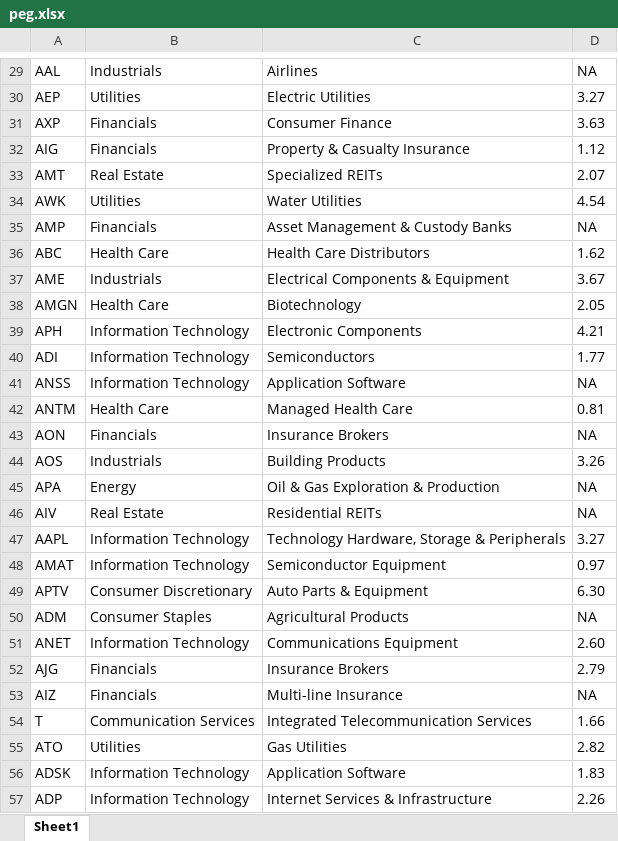
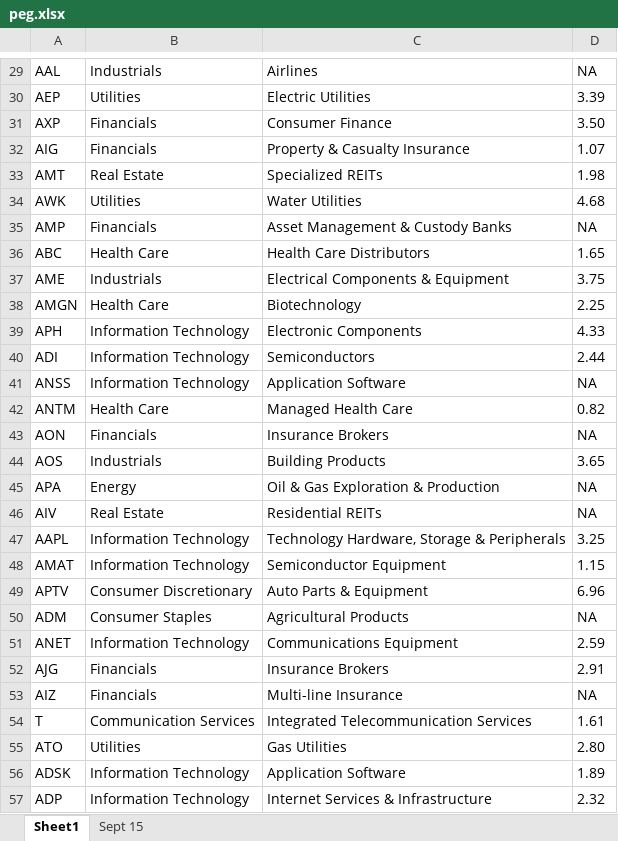
Before and after one commit to syvjohansen/stocks, an Excel workbook: scrapes/peg.xlsx, sheet Sheet1, drawn as a sheet; only a part is shown, gaps mark what is left out; values as stored, in another font and other column widths than the file's, no borders; the diff covers the shown part only; the diff names each change by its address in the sheet, - before the commit and + after, or states it on an @@ line.

```diff
--- a/scrapes/peg.xlsx (sheet Sheet1)
+++ b/scrapes/peg.xlsx (sheet Sheet1)
+sheet tab: Sept 15
-D30: 3.27
+D30: 3.39
-D31: 3.63
+D31: 3.50
-D32: 1.12
+D32: 1.07
-D33: 2.07
+D33: 1.98
-D34: 4.54
+D34: 4.68
-D36: 1.62
+D36: 1.65
-D37: 3.67
+D37: 3.75
-D38: 2.05
+D38: 2.25
-D39: 4.21
+D39: 4.33
-D40: 1.77
+D40: 2.44
-D42: 0.81
+D42: 0.82
-D44: 3.26
+D44: 3.65
-D47: 3.27
+D47: 3.25
-D48: 0.97
+D48: 1.15
-D49: 6.30
+D49: 6.96
-D51: 2.60
+D51: 2.59
-D52: 2.79
+D52: 2.91
-D54: 1.66
+D54: 1.61
-D55: 2.82
+D55: 2.80
-D56: 1.83
+D56: 1.89
-D57: 2.26
+D57: 2.32
```
Also changed, not shown: 1 added row, 1 removed row and 370 edited cells elsewhere in this sheet, my_portfolio.xlsx, 6 other files.
